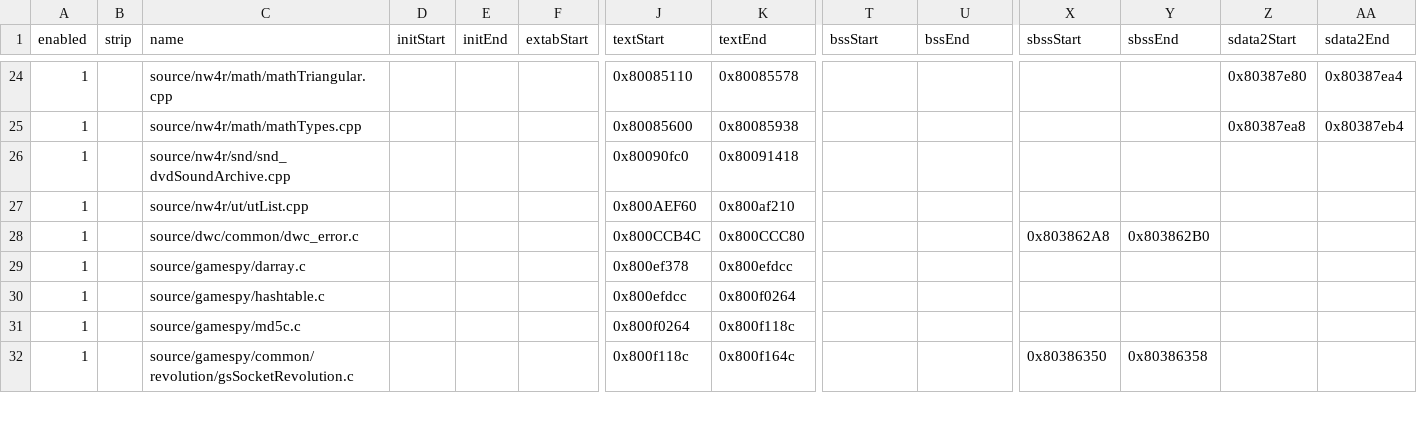
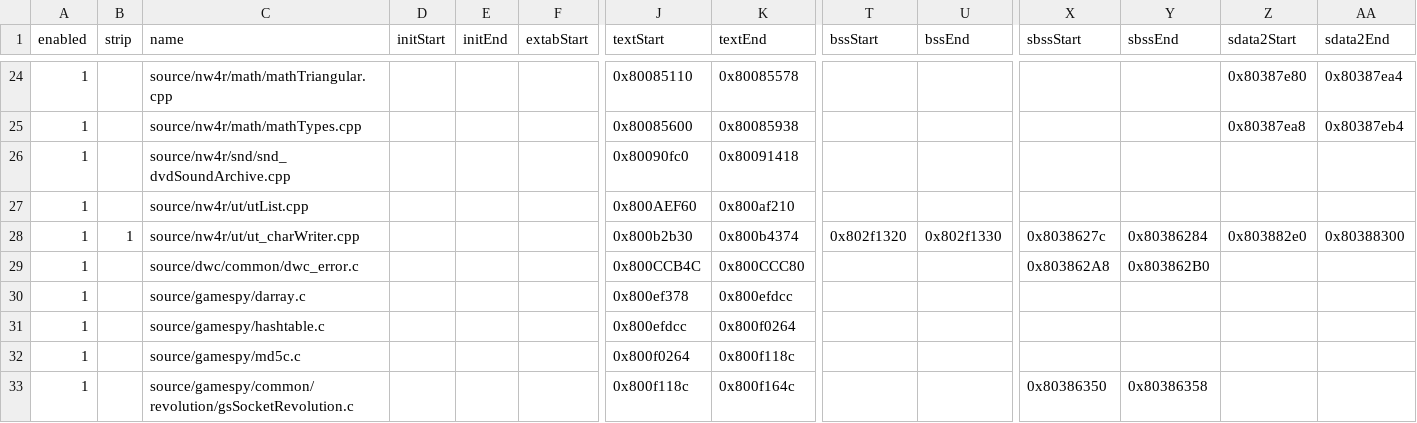
Before and after one commit to terorie/mkw, a CSV file: pack/dol_slices.csv, drawn as a sheet; only a part is shown, gaps mark what is left out; rows hold the shown columns only; the diff names each change by its address in the sheet, - before the commit and + after, or states it on an @@ line.

Commit message:
charWriter 23da60

```diff
--- a/pack/dol_slices.csv
+++ b/pack/dol_slices.csv
+row 28: 1 | 1 | source/nw4r/ut/ut_charWriter.cpp |  |  |  | 0x800b2b30 | 0x800b4374 | 0x802f1320 | 0x802f1330 | 0x8038627c | 0x80386284 | 0x803882e0 | 0x80388300
```
Also changed, not shown: 19 other files.
